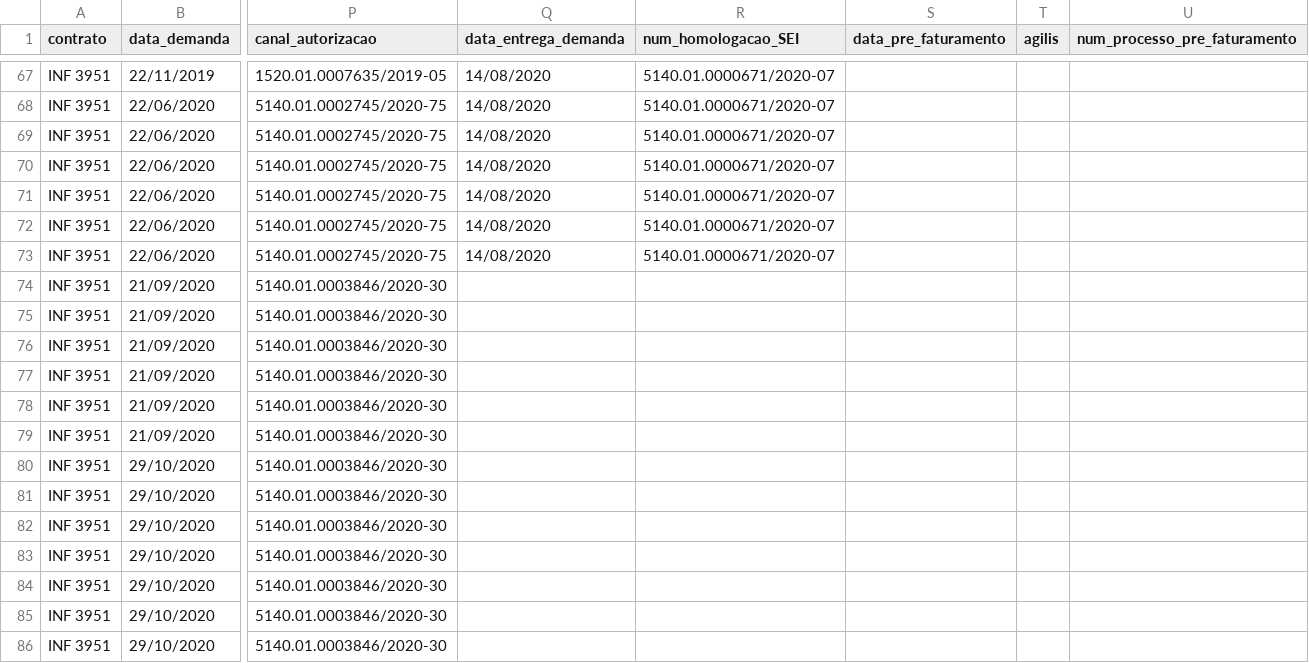
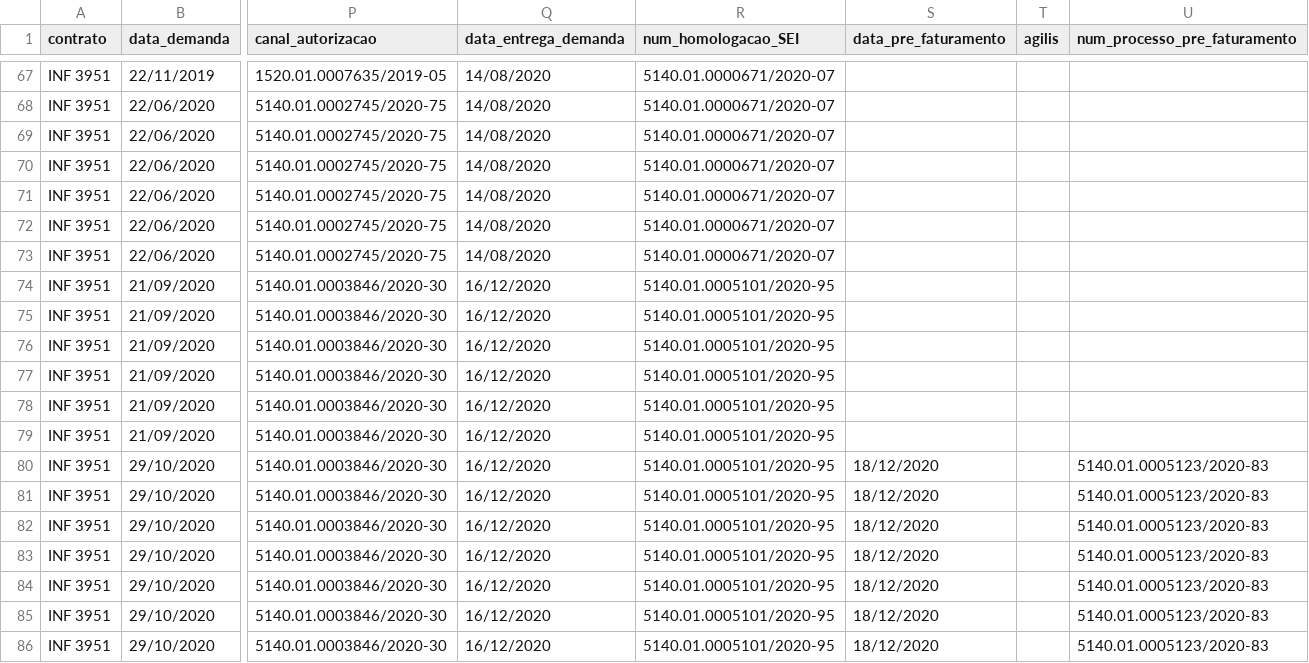
Before and after one commit to transparencia-mg/gestao-contratos, a CSV file: gestao-contratos.csv, drawn as a sheet; only a part is shown, gaps mark what is left out; the diff names each change by its address in the sheet, - before the commit and + after, or states it on an @@ line.

Commit message:
Acrescenta informacoes parciais de pre-faturamento da descaracterizacao do CPF

```diff
--- a/gestao-contratos.csv
+++ b/gestao-contratos.csv
-Q74:Q86 (data_entrega_demanda): (empty)
+Q74:Q86 (data_entrega_demanda): 16/12/2020
-R74:R86 (num_homologacao_SEI): (empty)
+R74:R86 (num_homologacao_SEI): 5140.01.0005101/2020-95
-S80:S86 (data_pre_faturamento): (empty)
+S80:S86 (data_pre_faturamento): 18/12/2020
-U80:U86 (num_processo_pre_faturamento): (empty)
+U80:U86 (num_processo_pre_faturamento): 5140.01.0005123/2020-83
```
